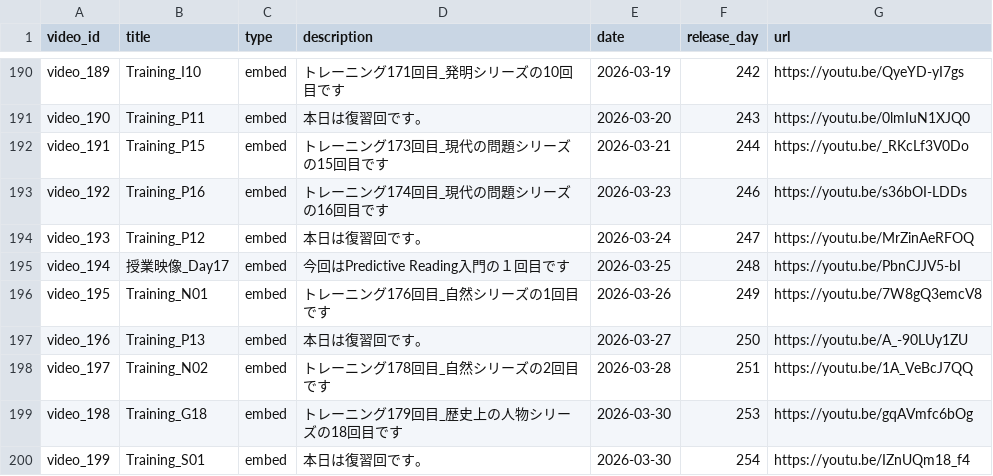
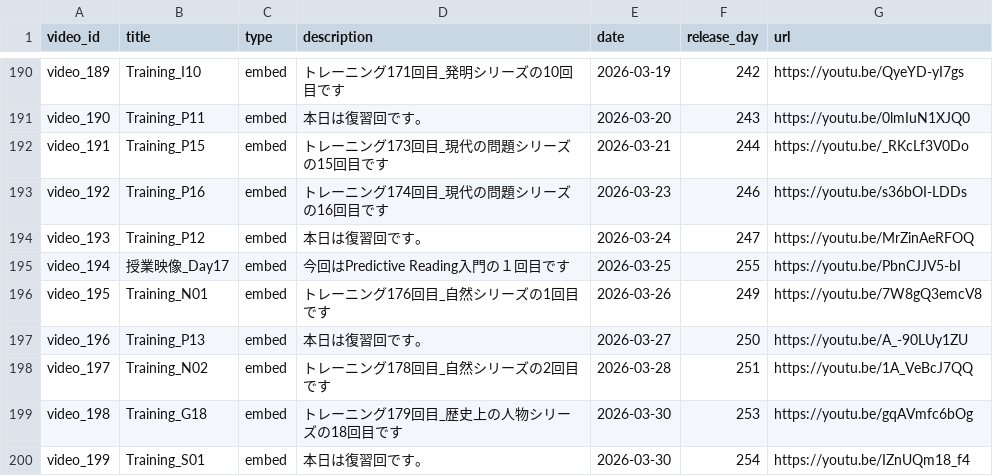
Before and after one commit to boost-ogawa/english-booster, a CSV file: videos.csv, drawn as a sheet; only a part is shown, gaps mark what is left out.

Commit message:
Add video

```diff
--- a/videos.csv
+++ b/videos.csv
@@ -194,3 +194,3 @@ video_192,Training_P16,embed,トレーニング174回目_現代の問題シリ
 video_193,Training_P12,embed,本日は復習回です。,2026-03-24,247,https://youtu.be/MrZinAeRFOQ
-video_194,授業映像_Day17,embed,今回はPredictive Reading入門の１回目です,2026-03-25,248,https://youtu.be/PbnCJJV5-bI
+video_194,授業映像_Day17,embed,今回はPredictive Reading入門の１回目です,2026-03-25,255,https://youtu.be/PbnCJJV5-bI
 video_195,Training_N01,embed,トレーニング176回目_自然シリーズの1回目です,2026-03-26,249,https://youtu.be/7W8gQ3emcV8
```
